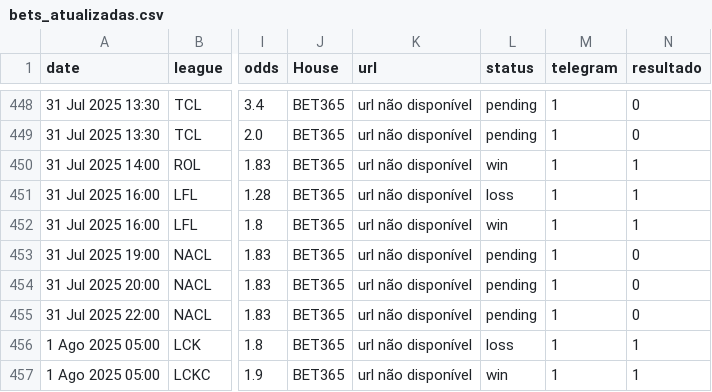
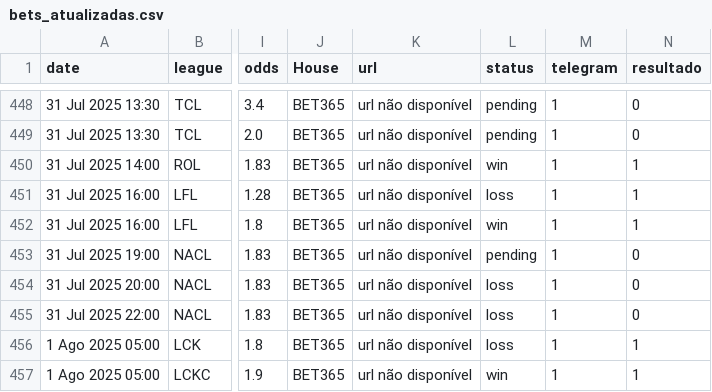
Before and after one commit to evaristomat/betting-dashboard, a CSV file: bets/bets_atualizadas.csv, drawn as a sheet; only a part is shown, gaps mark what is left out; the diff covers the shown part only; the diff names each change by its address in the sheet, - before the commit and + after, or states it on an @@ line.

```diff
--- a/bets/bets_atualizadas.csv
+++ b/bets/bets_atualizadas.csv
-L454:L455 (status): pending
+L454:L455 (status): loss
```
Also changed, not shown: 19 edited cells elsewhere in this file, 1 other file.
